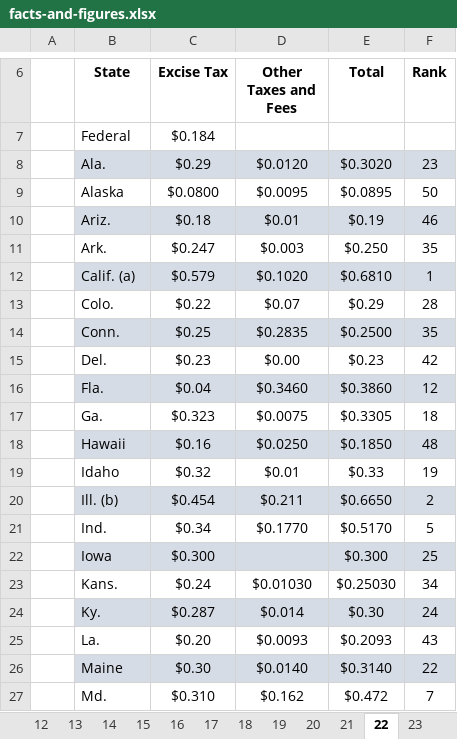
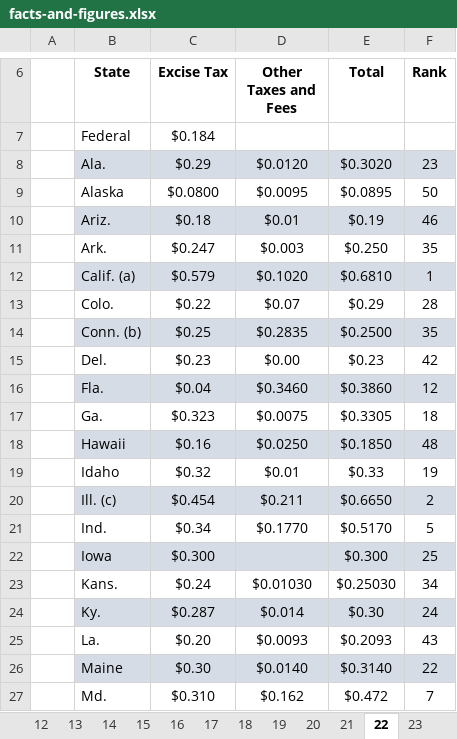
Before and after one commit to TaxFoundation/facts-and-figures-web, an Excel workbook: src/data/facts-and-figures.xlsx, sheet 22, drawn as a sheet; only a part is shown, gaps mark what is left out; values as stored, in another font and other column widths than the file's, no borders; the diff names each change by its address in the sheet, - before the commit and + after, or states it on an @@ line.

```diff
--- a/src/data/facts-and-figures.xlsx (sheet 22)
+++ b/src/data/facts-and-figures.xlsx (sheet 22)
-B14 (State): Conn.
+B14 (State): Conn. (b)
-B20 (State): Ill. (b)
+B20 (State): Ill. (c)
```
Also changed, not shown: sheet 42, sheet 33, sheet 23, 1 other file.
